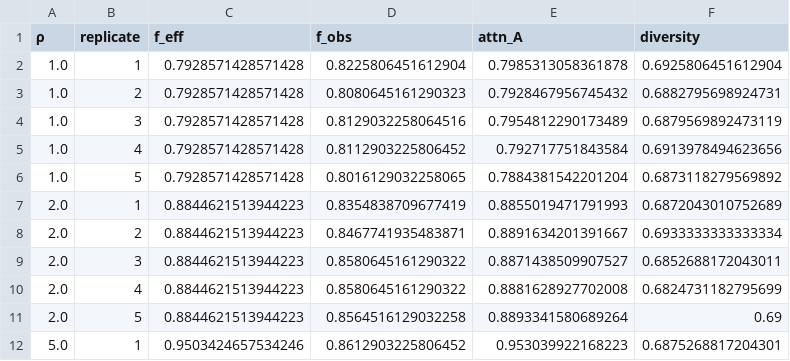
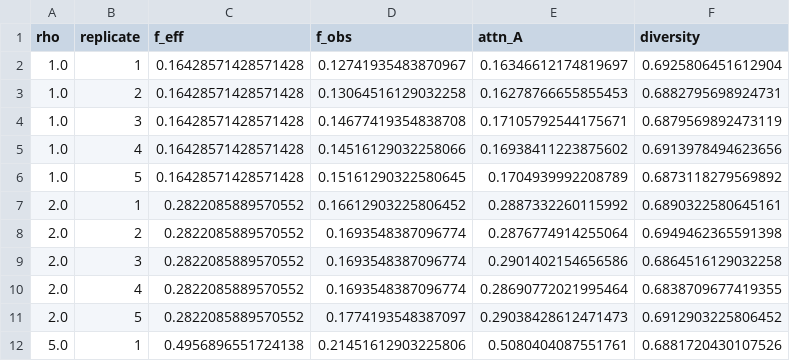
Before and after one commit to varnerlab/SA-Binding-Generation-Study, a CSV file: code/data/ww/multiplicity_sweep_raw_replicates.csv, drawn as a sheet; only a part is shown; the diff covers the shown part only.

```diff
--- a/code/data/ww/multiplicity_sweep_raw_replicates.csv
+++ b/code/data/ww/multiplicity_sweep_raw_replicates.csv
@@ -1,12 +1,12 @@
-ρ,replicate,f_eff,f_obs,attn_A,diversity
-1.0,1,0.7928571428571428,0.8225806451612904,0.7985313058361878,0.6925806451612904
-1.0,2,0.7928571428571428,0.8080645161290323,0.7928467956745432,0.6882795698924731
-1.0,3,0.7928571428571428,0.8129032258064516,0.7954812290173489,0.6879569892473119
-1.0,4,0.7928571428571428,0.8112903225806452,0.792717751843584,0.6913978494623656
-1.0,5,0.7928571428571428,0.8016129032258065,0.7884381542201204,0.6873118279569892
-2.0,1,0.8844621513944223,0.8354838709677419,0.8855019471791993,0.6872043010752689
-2.0,2,0.8844621513944223,0.8467741935483871,0.8891634201391667,0.6933333333333334
-2.0,3,0.8844621513944223,0.8580645161290322,0.8871438509907527,0.6852688172043011
-2.0,4,0.8844621513944223,0.8580645161290322,0.8881628927702008,0.6824731182795699
-2.0,5,0.8844621513944223,0.8564516129032258,0.8893341580689264,0.69
-5.0,1,0.9503424657534246,0.8612903225806452,0.953039922168223,0.6875268817204301
+rho,replicate,f_eff,f_obs,attn_A,diversity
+1.0,1,0.16428571428571428,0.12741935483870967,0.16346612174819697,0.6925806451612904
+1.0,2,0.16428571428571428,0.13064516129032258,0.16278766655855453,0.6882795698924731
+1.0,3,0.16428571428571428,0.14677419354838708,0.17105792544175671,0.6879569892473119
+1.0,4,0.16428571428571428,0.14516129032258066,0.16938411223875602,0.6913978494623656
+1.0,5,0.16428571428571428,0.15161290322580645,0.1704939992208789,0.6873118279569892
+2.0,1,0.2822085889570552,0.16612903225806452,0.2887332260115992,0.6890322580645161
+2.0,2,0.2822085889570552,0.1693548387096774,0.2876774914255064,0.6949462365591398
+2.0,3,0.2822085889570552,0.1693548387096774,0.2901402154656586,0.6864516129032258
+2.0,4,0.2822085889570552,0.1693548387096774,0.28690772021995464,0.6838709677419355
+2.0,5,0.2822085889570552,0.1774193548387097,0.29038428612471473,0.6912903225806452
+5.0,1,0.4956896551724138,0.21451612903225806,0.5080404087551761,0.6881720430107526
```
Also changed, not shown: 116 edited cells elsewhere in this file, code/data/kunitz/multiplicity_sweep_aggregated.csv, code/data/kunitz/multiplicity_sweep_raw_replicates.csv, 37 other files.
